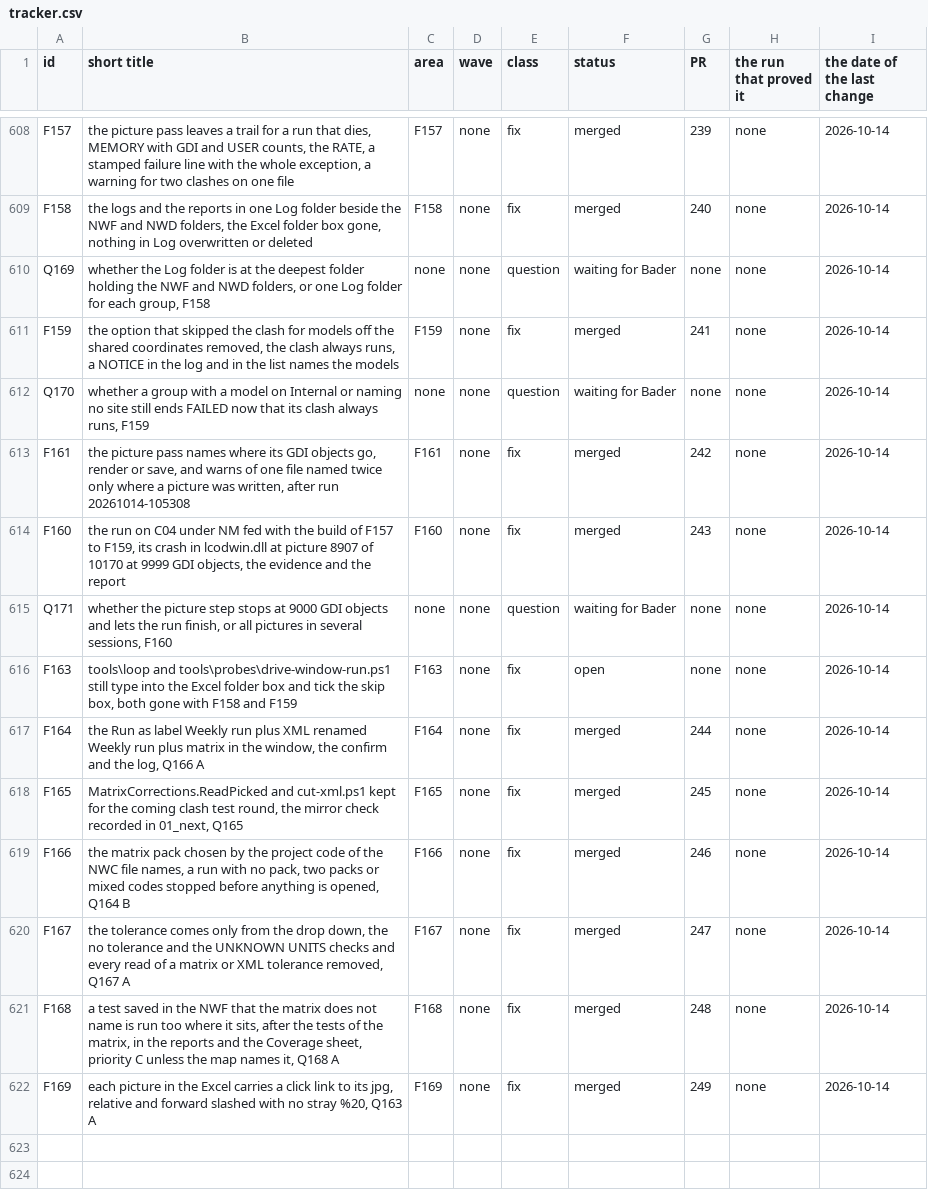
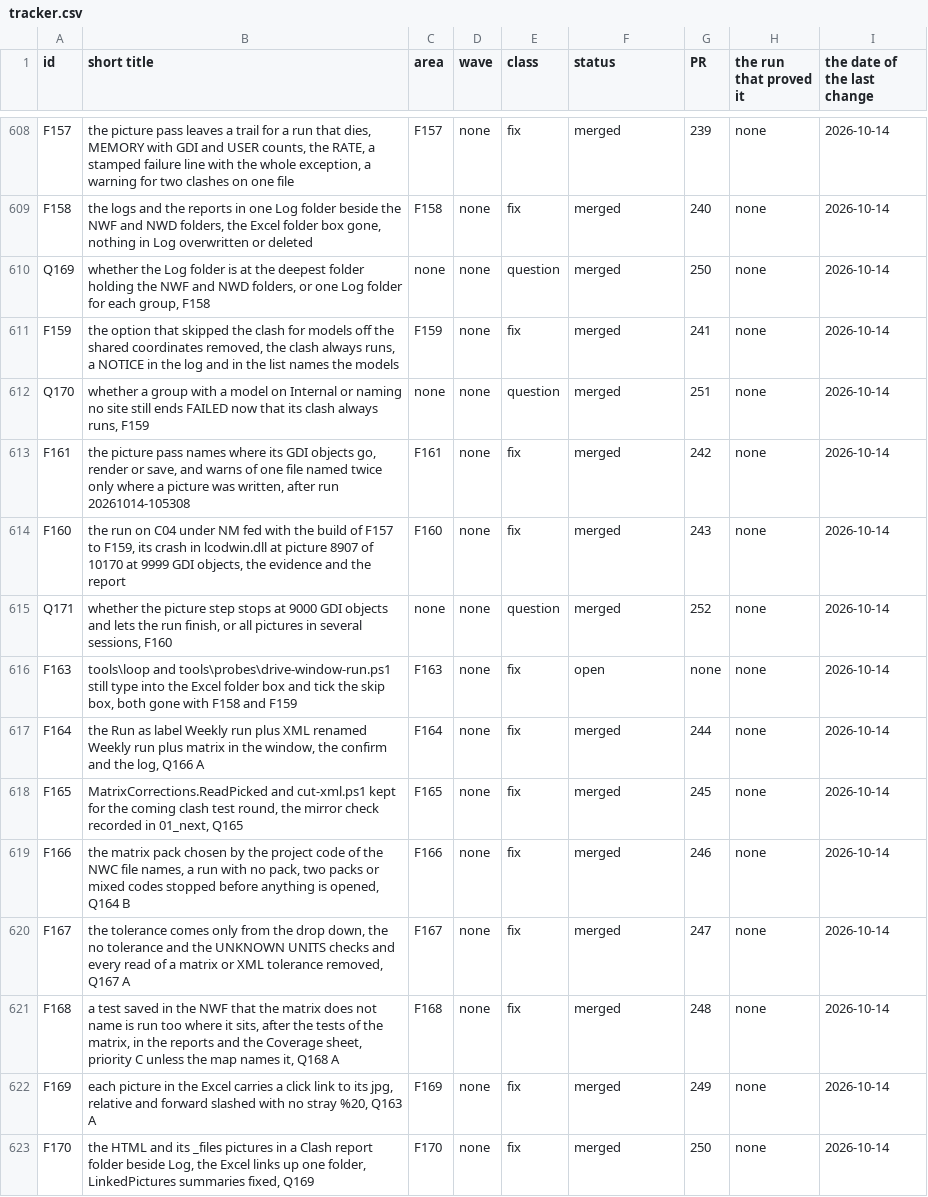
Before and after one commit to baderrahal/PAR_NWC-Federator-V2, a CSV file: steps/tracker.csv, drawn as a sheet; only a part is shown, gaps mark what is left out.

```diff
--- a/steps/tracker.csv
+++ b/steps/tracker.csv
@@ -609,8 +609,8 @@ F157,"the picture pass leaves a trail for a run that dies, MEMORY with GDI and U
 F158,"the logs and the reports in one Log folder beside the NWF and NWD folders, the Excel folder box gone, nothing in Log overwritten or deleted",F158,none,fix,merged,240,none,2026-10-14
-Q169,"whether the Log folder is at the deepest folder holding the NWF and NWD folders, or one Log folder for each group, F158",none,none,question,waiting for Bader,none,none,2026-10-14
+Q169,"whether the Log folder is at the deepest folder holding the NWF and NWD folders, or one Log folder for each group, F158",none,none,question,merged,250,none,2026-10-14
 F159,"the option that skipped the clash for models off the shared coordinates removed, the clash always runs, a NOTICE in the log and in the list names the models",F159,none,fix,merged,241,none,2026-10-14
-Q170,"whether a group with a model on Internal or naming no site still ends FAILED now that its clash always runs, F159",none,none,question,waiting for Bader,none,none,2026-10-14
+Q170,"whether a group with a model on Internal or naming no site still ends FAILED now that its clash always runs, F159",none,none,question,merged,251,none,2026-10-14
 F161,"the picture pass names where its GDI objects go, render or save, and warns of one file named twice only where a picture was written, after run 20261014-105308",F161,none,fix,merged,242,none,2026-10-14
 F160,"the run on C04 under NM fed with the build of F157 to F159, its crash in lcodwin.dll at picture 8907 of 10170 at 9999 GDI objects, the evidence and the report",F160,none,fix,merged,243,none,2026-10-14
-Q171,"whether the picture step stops at 9000 GDI objects and lets the run finish, or all pictures in several sessions, F160",none,none,question,waiting for Bader,none,none,2026-10-14
+Q171,"whether the picture step stops at 9000 GDI objects and lets the run finish, or all pictures in several sessions, F160",none,none,question,merged,252,none,2026-10-14
 F163,"tools\loop and tools\probes\drive-window-run.ps1 still type into the Excel folder box and tick the skip box, both gone with F158 and F159",F163,none,fix,open,none,none,2026-10-14
@@ -622 +622,2 @@ F168,"a test saved in the NWF that the matrix does not name is run too where it
 F169,"each picture in the Excel carries a click link to its jpg, relative and forward slashed with no stray %20, Q163 A",F169,none,fix,merged,249,none,2026-10-14
+F170,"the HTML and its _files pictures in a Clash report folder beside Log, the Excel links up one folder, LinkedPictures summaries fixed, Q169",F170,none,fix,merged,250,none,2026-10-14
```
Also changed, not shown: 11 other files.
